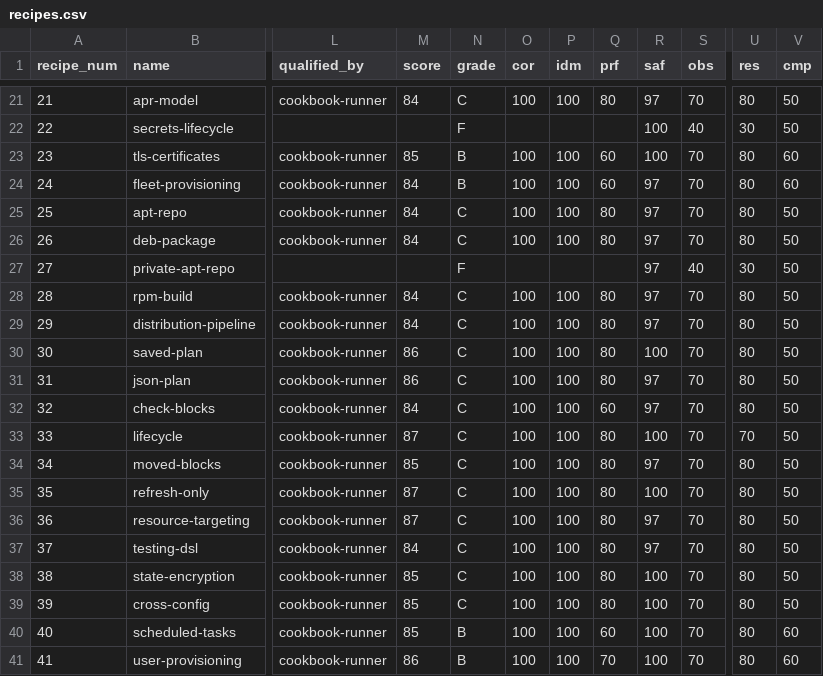
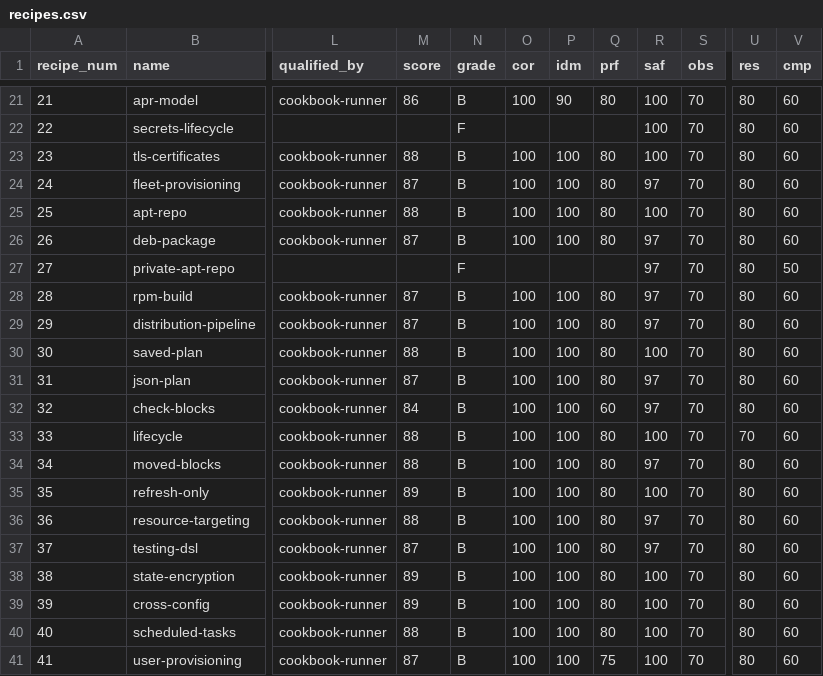
Before and after one commit to paiml/forjar-cookbook, a CSV file: docs/certifications/recipes.csv, drawn as a sheet; only a part is shown, gaps mark what is left out; the diff covers the shown part only; the diff names each change by its address in the sheet, - before the commit and + after, or states it on an @@ line.

```diff
--- a/docs/certifications/recipes.csv
+++ b/docs/certifications/recipes.csv
-M21 (score): 84
+M21 (score): 86
-N21 (grade): C
+N21 (grade): B
-P21 (idm): 100
+P21 (idm): 90
-R21 (saf): 97
+R21 (saf): 100
-V21:V22 (cmp): 50
+V21:V22 (cmp): 60
-S22 (obs): 40
+S22 (obs): 70
-U22 (res): 30
+U22 (res): 80
-M23 (score): 85
+M23 (score): 88
-Q23:Q24 (prf): 60
+Q23:Q24 (prf): 80
-M24 (score): 84
+M24 (score): 87
-M25 (score): 84
+M25 (score): 88
-N25:N26 (grade): C
+N25:N26 (grade): B
-R25 (saf): 97
+R25 (saf): 100
-V25:V26 (cmp): 50
+V25:V26 (cmp): 60
-M26 (score): 84
+M26 (score): 87
-S27 (obs): 40
+S27 (obs): 70
-U27 (res): 30
+U27 (res): 80
-M28:M29 (score): 84
+M28:M29 (score): 87
-N28:N39 (grade): C
+N28:N39 (grade): B
-V28:V39 (cmp): 50
+V28:V39 (cmp): 60
-M30 (score): 86
+M30 (score): 88
-M31 (score): 86
+M31 (score): 87
-M33 (score): 87
+M33 (score): 88
-M34 (score): 85
+M34 (score): 88
-M35 (score): 87
+M35 (score): 89
-M36 (score): 87
+M36 (score): 88
-M37 (score): 84
+M37 (score): 87
-M38:M39 (score): 85
+M38:M39 (score): 89
-M40 (score): 85
+M40 (score): 88
-Q40 (prf): 60
+Q40 (prf): 80
-M41 (score): 86
+M41 (score): 87
-Q41 (prf): 70
+Q41 (prf): 75
```
Also changed, not shown: 113 edited cells elsewhere in this file, 43 other files.
